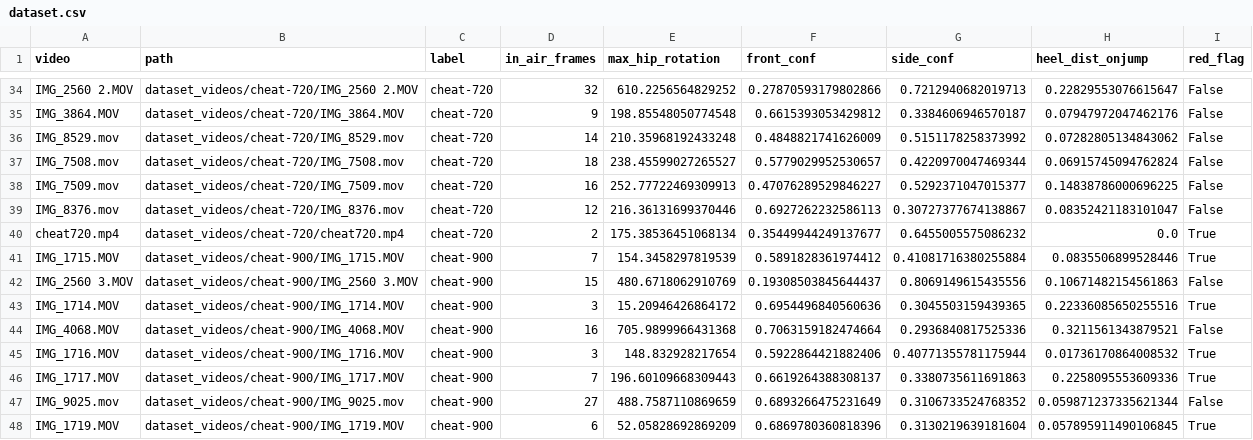
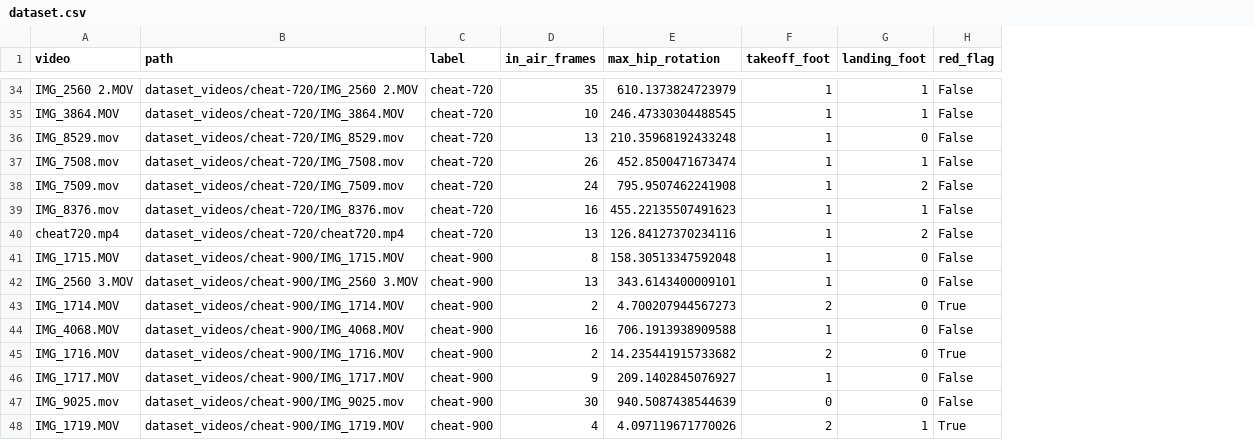
Before and after one commit to juggernautofmc/tricking-cv, a CSV file: dataset.csv, drawn as a sheet; only a part is shown, gaps mark what is left out; removed rows and columns are numbered as before the commit, all else as after; the diff covers the shown part only; the diff names each change by its address in the sheet, - before the commit and + after, or states it on an @@ line.

Commit message:
added takeoff/landing foot

```diff
--- a/dataset.csv
+++ b/dataset.csv
-column F (front_conf), rows 34-48: 0.27870593179802866 | 0.6615393053429812 | 0.4848821741626009 | 0.5779029952530657 | 0.47076289529846227 | 0.6927262232586113 | 0.35449944249137677 | 0.5891828361974412 | 0.19308503845644437 | 0.6954496840560636 | 0.7063159182474664 | 0.5922864421882406 | 0.6619264388308137 | 0.6893266475231649 | 0.6869780360818396
-column G (side_conf), rows 34-48: 0.7212940682019713 | 0.3384606946570187 | 0.5151178258373992 | 0.4220970047469344 | 0.5292371047015377 | 0.30727377674138867 | 0.6455005575086232 | 0.41081716380255884 | 0.8069149615435556 | 0.3045503159439365 | 0.2936840817525336 | 0.40771355781175944 | 0.3380735611691863 | 0.3106733524768352 | 0.3130219639181604
-column H (heel_dist_onjump), rows 34-48: 0.22829553076615647 | 0.07947972047462176 | 0.07282805134843062 | 0.06915745094762824 | 0.14838786000696225 | 0.08352421183101047 | 0.0 | 0.0835506899528446 | 0.10671482154561863 | 0.22336085650255516 | 0.3211561343879521 | 0.01736170864008532 | 0.2258095553609336 | 0.059871237335621344 | 0.057895911490106845
+column F (takeoff_foot), rows 34-48: 1 | 1 | 1 | 1 | 1 | 1 | 1 | 1 | 1 | 2 | 1 | 2 | 1 | 0 | 2
+column G (landing_foot), rows 34-48: 1 | 1 | 0 | 1 | 2 | 1 | 2 | 0 | 0 | 0 | 0 | 0 | 0 | 0 | 1
-D34 (in_air_frames): 32
+D34 (in_air_frames): 35
-E34 (max_hip_rotation): 610.2256564829252
+E34 (max_hip_rotation): 610.1373824723979
-D35 (in_air_frames): 9
+D35 (in_air_frames): 10
-E35 (max_hip_rotation): 198.85548050774548
+E35 (max_hip_rotation): 246.47330304488545
-D36 (in_air_frames): 14
+D36 (in_air_frames): 13
-D37 (in_air_frames): 18
+D37 (in_air_frames): 26
-E37 (max_hip_rotation): 238.45599027265527
+E37 (max_hip_rotation): 452.8500471673474
-D38 (in_air_frames): 16
+D38 (in_air_frames): 24
-E38 (max_hip_rotation): 252.77722469309913
+E38 (max_hip_rotation): 795.9507462241908
-D39 (in_air_frames): 12
+D39 (in_air_frames): 16
-E39 (max_hip_rotation): 216.36131699370446
+E39 (max_hip_rotation): 455.22135507491623
-D40 (in_air_frames): 2
+D40 (in_air_frames): 13
-E40 (max_hip_rotation): 175.38536451068134
+E40 (max_hip_rotation): 126.84127370234116
-H40:H41 (red_flag): True
+H40:H41 (red_flag): False
-D41 (in_air_frames): 7
+D41 (in_air_frames): 8
-E41 (max_hip_rotation): 154.3458297819539
+E41 (max_hip_rotation): 158.30513347592048
-D42 (in_air_frames): 15
+D42 (in_air_frames): 13
-E42 (max_hip_rotation): 480.6718062910769
+E42 (max_hip_rotation): 343.6143400009101
-D43 (in_air_frames): 3
+D43 (in_air_frames): 2
-E43 (max_hip_rotation): 15.20946426864172
+E43 (max_hip_rotation): 4.700207944567273
-E44 (max_hip_rotation): 705.9899966431368
+E44 (max_hip_rotation): 706.1913938909588
-D45 (in_air_frames): 3
+D45 (in_air_frames): 2
-E45 (max_hip_rotation): 148.832928217654
+E45 (max_hip_rotation): 14.235441915733682
-D46 (in_air_frames): 7
+D46 (in_air_frames): 9
-E46 (max_hip_rotation): 196.60109668309443
+E46 (max_hip_rotation): 209.1402845076927
-H46 (red_flag): True
+H46 (red_flag): False
-D47 (in_air_frames): 27
+D47 (in_air_frames): 30
-E47 (max_hip_rotation): 488.7587110869659
+E47 (max_hip_rotation): 940.5087438544639
-D48 (in_air_frames): 6
+D48 (in_air_frames): 4
-E48 (max_hip_rotation): 52.05828692869209
+E48 (max_hip_rotation): 4.097119671770026
```
Also changed, not shown: 75 edited cells elsewhere in this file, 4 other files.
